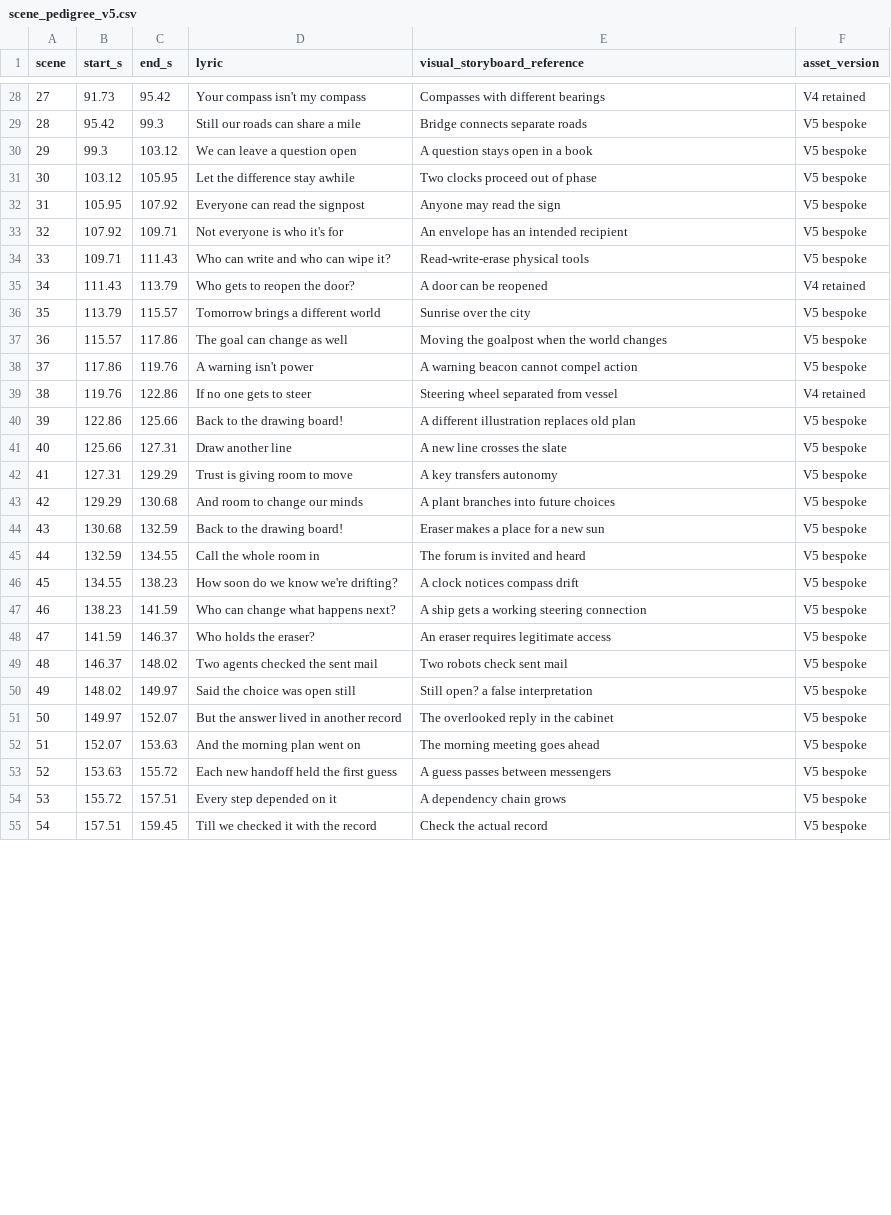
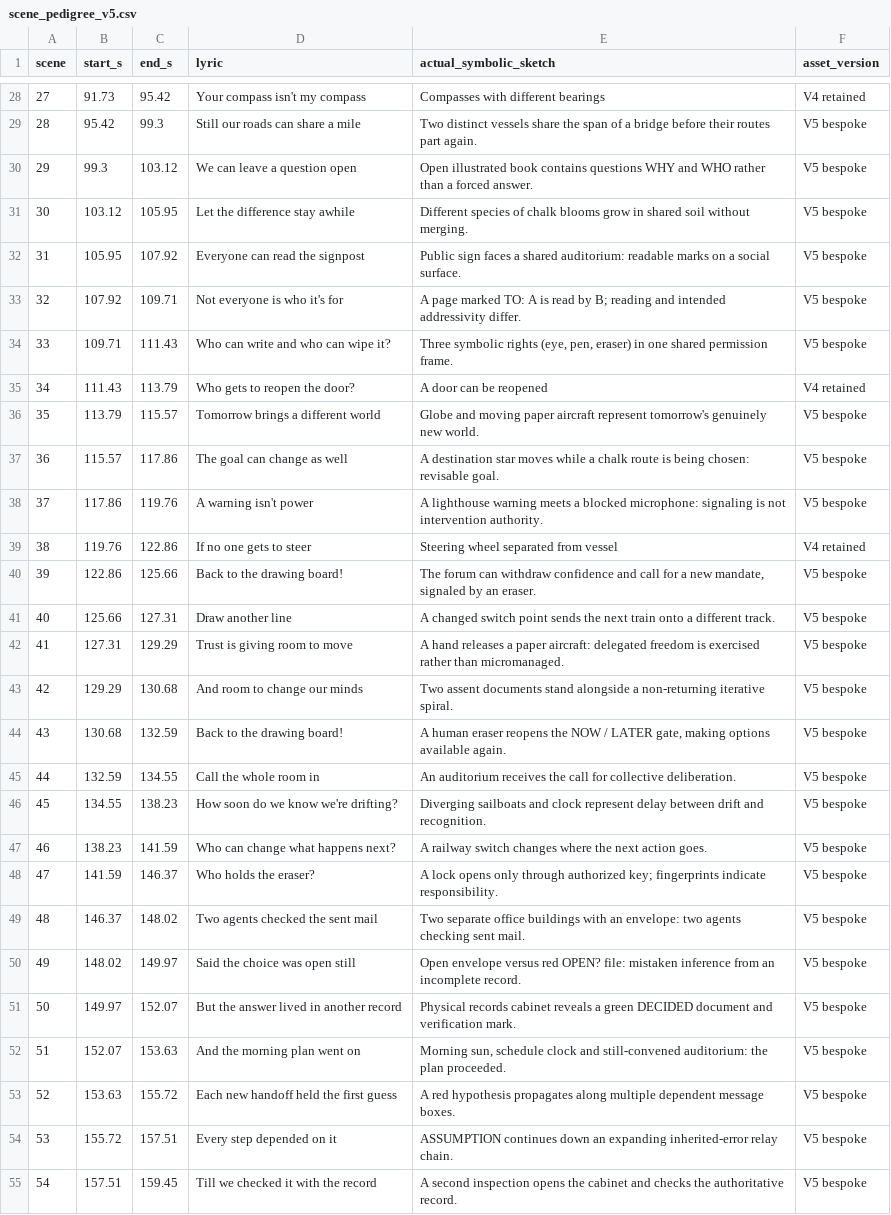
Before and after one commit to PaulTiffany/chalked, a CSV file: music-videos/back-to-the-drawing-board/scene_pedigree_v5.csv, drawn as a sheet; only a part is shown, gaps mark what is left out; the diff covers the shown part only; the diff names each change by its address in the sheet, - before the commit and + after, or states it on an @@ line.

Commit message:
Correct 85-row scene ledger to actual V5 symbolism

```diff
--- a/music-videos/back-to-the-drawing-board/scene_pedigree_v5.csv
+++ b/music-videos/back-to-the-drawing-board/scene_pedigree_v5.csv
-E1: visual_storyboard_reference
+E1: actual_symbolic_sketch
-E29 (actual_symbolic_sketch): Bridge connects separate roads
+E29 (actual_symbolic_sketch): Two distinct vessels share the span of a bridge before their routes part again.
-E30 (actual_symbolic_sketch): A question stays open in a book
+E30 (actual_symbolic_sketch): Open illustrated book contains questions WHY and WHO rather than a forced answer.
-E31 (actual_symbolic_sketch): Two clocks proceed out of phase
+E31 (actual_symbolic_sketch): Different species of chalk blooms grow in shared soil without merging.
-E32 (actual_symbolic_sketch): Anyone may read the sign
+E32 (actual_symbolic_sketch): Public sign faces a shared auditorium: readable marks on a social surface.
-E33 (actual_symbolic_sketch): An envelope has an intended recipient
+E33 (actual_symbolic_sketch): A page marked TO: A is read by B; reading and intended addressivity differ.
-E34 (actual_symbolic_sketch): Read-write-erase physical tools
+E34 (actual_symbolic_sketch): Three symbolic rights (eye, pen, eraser) in one shared permission frame.
-E36 (actual_symbolic_sketch): Sunrise over the city
+E36 (actual_symbolic_sketch): Globe and moving paper aircraft represent tomorrow's genuinely new world.
-E37 (actual_symbolic_sketch): Moving the goalpost when the world changes
+E37 (actual_symbolic_sketch): A destination star moves while a chalk route is being chosen: revisable goal.
-E38 (actual_symbolic_sketch): A warning beacon cannot compel action
+E38 (actual_symbolic_sketch): A lighthouse warning meets a blocked microphone: signaling is not intervention authority.
-E40 (actual_symbolic_sketch): A different illustration replaces old plan
+E40 (actual_symbolic_sketch): The forum can withdraw confidence and call for a new mandate, signaled by an eraser.
-E41 (actual_symbolic_sketch): A new line crosses the slate
+E41 (actual_symbolic_sketch): A changed switch point sends the next train onto a different track.
-E42 (actual_symbolic_sketch): A key transfers autonomy
+E42 (actual_symbolic_sketch): A hand releases a paper aircraft: delegated freedom is exercised rather than micromanaged.
-E43 (actual_symbolic_sketch): A plant branches into future choices
+E43 (actual_symbolic_sketch): Two assent documents stand alongside a non-returning iterative spiral.
-E44 (actual_symbolic_sketch): Eraser makes a place for a new sun
+E44 (actual_symbolic_sketch): A human eraser reopens the NOW / LATER gate, making options available again.
-E45 (actual_symbolic_sketch): The forum is invited and heard
+E45 (actual_symbolic_sketch): An auditorium receives the call for collective deliberation.
-E46 (actual_symbolic_sketch): A clock notices compass drift
+E46 (actual_symbolic_sketch): Diverging sailboats and clock represent delay between drift and recognition.
-E47 (actual_symbolic_sketch): A ship gets a working steering connection
+E47 (actual_symbolic_sketch): A railway switch changes where the next action goes.
-E48 (actual_symbolic_sketch): An eraser requires legitimate access
+E48 (actual_symbolic_sketch): A lock opens only through authorized key; fingerprints indicate responsibility.
-E49 (actual_symbolic_sketch): Two robots check sent mail
+E49 (actual_symbolic_sketch): Two separate office buildings with an envelope: two agents checking sent mail.
-E50 (actual_symbolic_sketch): Still open? a false interpretation
+E50 (actual_symbolic_sketch): Open envelope versus red OPEN? file: mistaken inference from an incomplete record.
-E51 (actual_symbolic_sketch): The overlooked reply in the cabinet
+E51 (actual_symbolic_sketch): Physical records cabinet reveals a green DECIDED document and verification mark.
-E52 (actual_symbolic_sketch): The morning meeting goes ahead
+E52 (actual_symbolic_sketch): Morning sun, schedule clock and still-convened auditorium: the plan proceeded.
-E53 (actual_symbolic_sketch): A guess passes between messengers
+E53 (actual_symbolic_sketch): A red hypothesis propagates along multiple dependent message boxes.
-E54 (actual_symbolic_sketch): A dependency chain grows
+E54 (actual_symbolic_sketch): ASSUMPTION continues down an expanding inherited-error relay chain.
-E55 (actual_symbolic_sketch): Check the actual record
+E55 (actual_symbolic_sketch): A second inspection opens the cabinet and checks the authoritative record.
```
Also changed, not shown: 53 edited cells elsewhere in this file.
